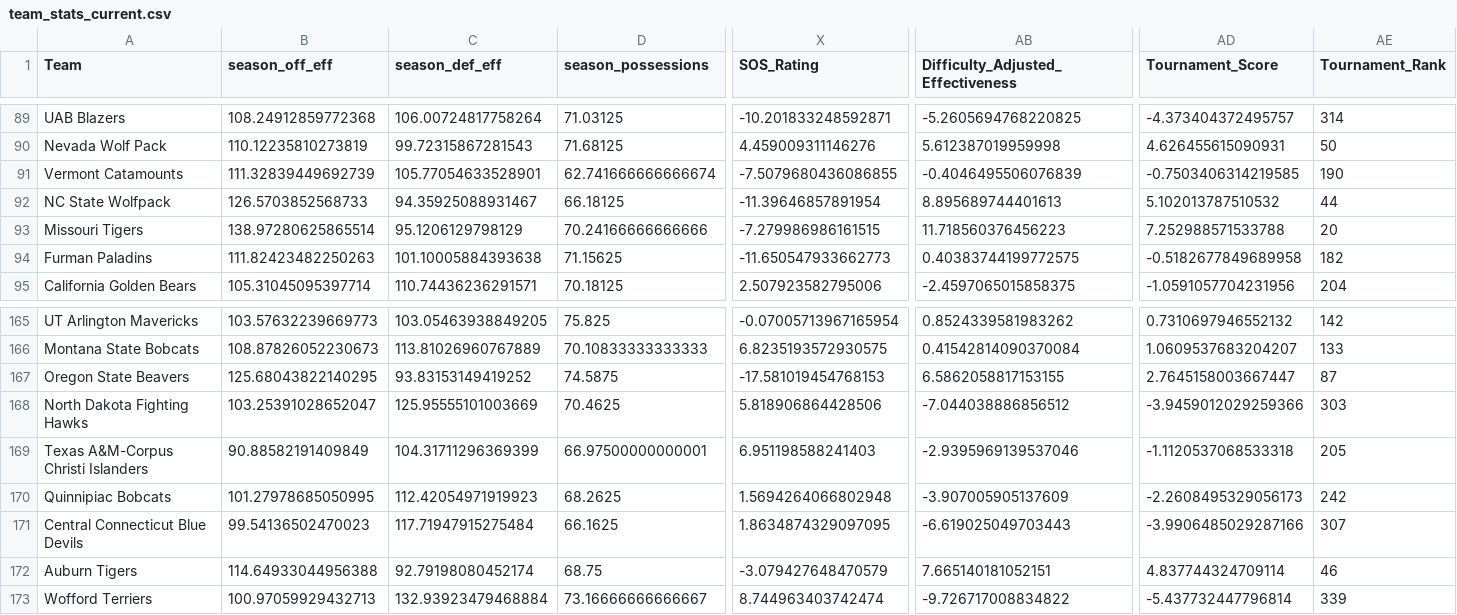
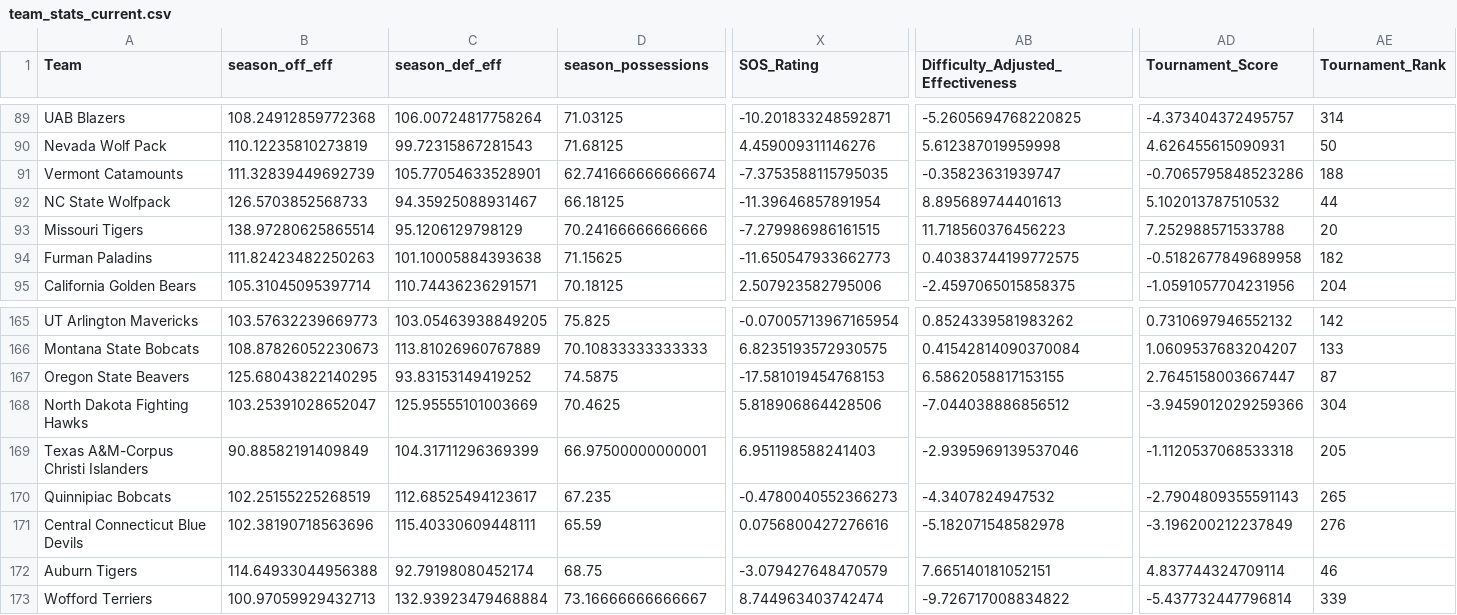
Before and after one commit to cashcarpenter14-ui/cbb-analytics-site, a CSV file: data/2026_27_candidate/team_stats_current.csv, drawn as a sheet; only a part is shown, gaps mark what is left out; the diff covers the shown part only; the diff names each change by its address in the sheet, - before the commit and + after, or states it on an @@ line.

```diff
--- a/data/2026_27_candidate/team_stats_current.csv
+++ b/data/2026_27_candidate/team_stats_current.csv
-X91 (SOS_Rating): -7.5079680436086855
+X91 (SOS_Rating): -7.3753588115795035
-AB91: -0.4046495506076839
+AB91: -0.35823631939747
-AD91 (Tournament_Score): -0.7503406314219585
+AD91 (Tournament_Score): -0.7065795848523286
-AE91 (Tournament_Rank): 190
+AE91 (Tournament_Rank): 188
-AE168 (Tournament_Rank): 303
+AE168 (Tournament_Rank): 304
-B170 (season_off_eff): 101.27978685050995
+B170 (season_off_eff): 102.25155225268519
-C170 (season_def_eff): 112.42054971919923
+C170 (season_def_eff): 112.68525494123617
-D170 (season_possessions): 68.2625
+D170 (season_possessions): 67.235
-X170 (SOS_Rating): 1.5694264066802948
+X170 (SOS_Rating): -0.4780040552366273
-AB170: -3.907005905137609
+AB170: -4.3407824947532
-AD170 (Tournament_Score): -2.2608495329056173
+AD170 (Tournament_Score): -2.7904809355591143
-AE170 (Tournament_Rank): 242
+AE170 (Tournament_Rank): 265
-B171 (season_off_eff): 99.54136502470023
+B171 (season_off_eff): 102.38190718563696
-C171 (season_def_eff): 117.71947915275484
+C171 (season_def_eff): 115.40330609448111
-D171 (season_possessions): 66.1625
+D171 (season_possessions): 65.59
-X171 (SOS_Rating): 1.8634874329097095
+X171 (SOS_Rating): 0.0756800427276616
-AB171: -6.619025049703443
+AB171: -5.182071548582978
-AD171 (Tournament_Score): -3.9906485029287166
+AD171 (Tournament_Score): -3.196200212237849
-AE171 (Tournament_Rank): 307
+AE171 (Tournament_Rank): 276
```
Also changed, not shown: 122 edited cells elsewhere in this file, data/2026_27_candidate/model_predictions.csv, data/2026_27_candidate/team_rankings.csv, 4 other files.
